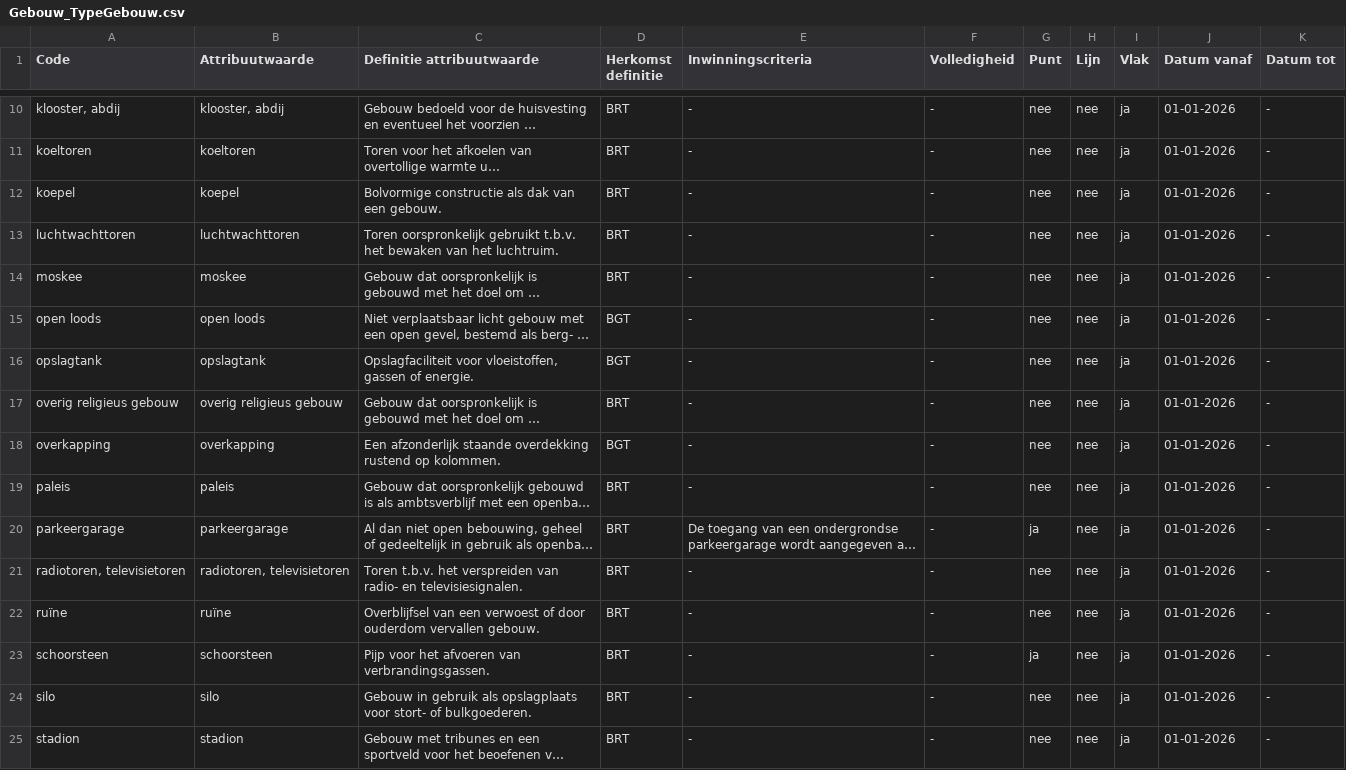
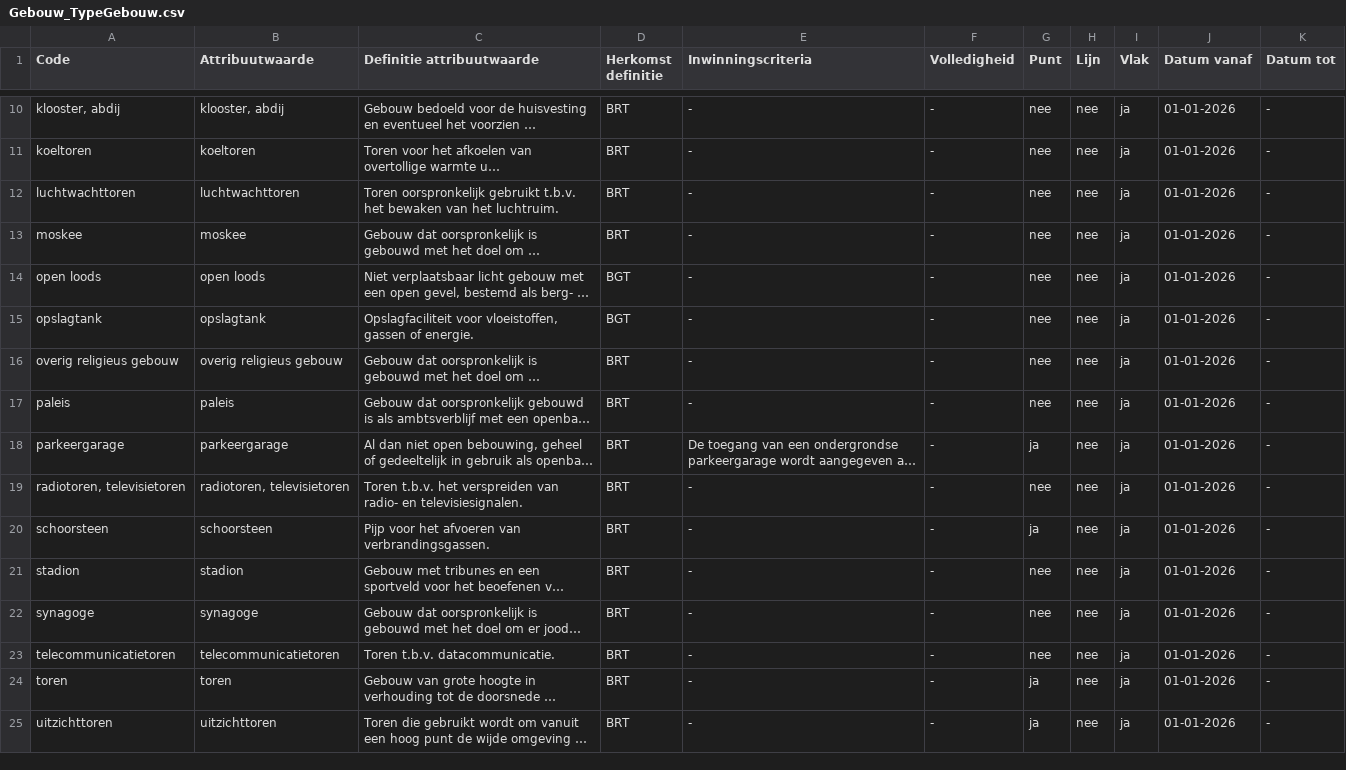
Before and after one commit to imbrt/waardelijsten, a CSV file: top10nl/Gebouw_TypeGebouw.csv, drawn as a sheet; only a part is shown, gaps mark what is left out; the shorter side is filled out with more unchanged rows; long unchanged cells end in …; the diff names each change by its address in the sheet, - before the commit and + after, or states it on an @@ line.

```diff
--- a/top10nl/Gebouw_TypeGebouw.csv
+++ b/top10nl/Gebouw_TypeGebouw.csv
-row 12: koepel | koepel | Bolvormige constructie als dak van een gebouw. | BRT | - | - | nee | nee | ja | 01-01-2026 | -
-row 18: overkapping | overkapping | Een afzonderlijk staande overdekking rustend op kolommen. | BGT | - | - | nee | nee | ja | 01-01-2026 | -
-row 22: ruïne | ruïne | Overblijfsel van een verwoest of door ouderdom vervallen gebouw. | BRT | - | - | nee | nee | ja | 01-01-2026 | -
-row 24: silo | silo | Gebouw in gebruik als opslagplaats voor stort- of bulkgoederen. | BRT | - | - | nee | nee | ja | 01-01-2026 | -
```
Also changed, not shown: top10nl/Bodem_TypeBodem.csv, top10nl/Constructie_TypeConstructie.csv, 1 other file.
